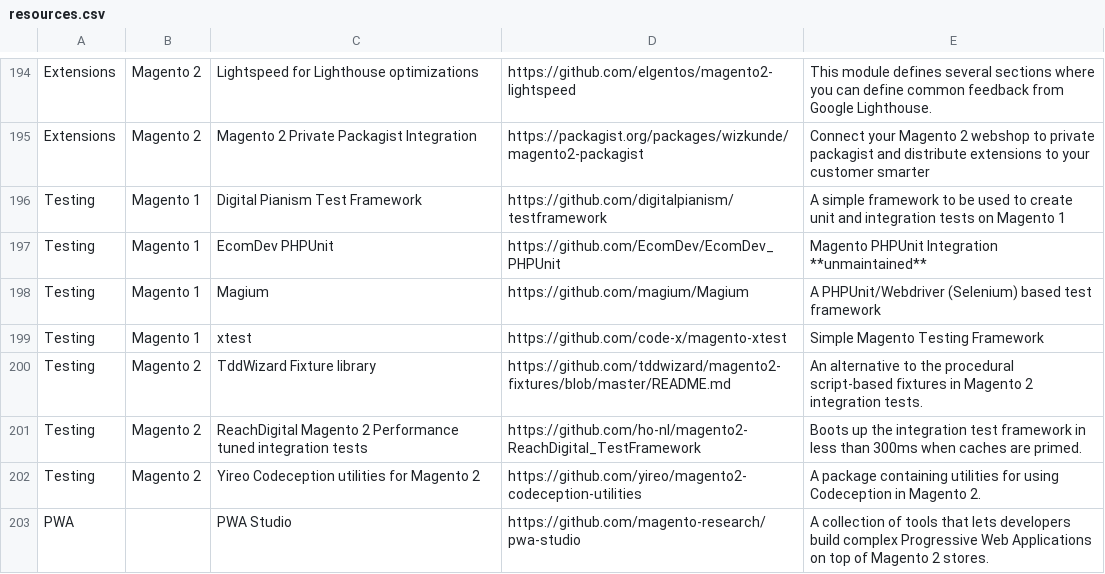
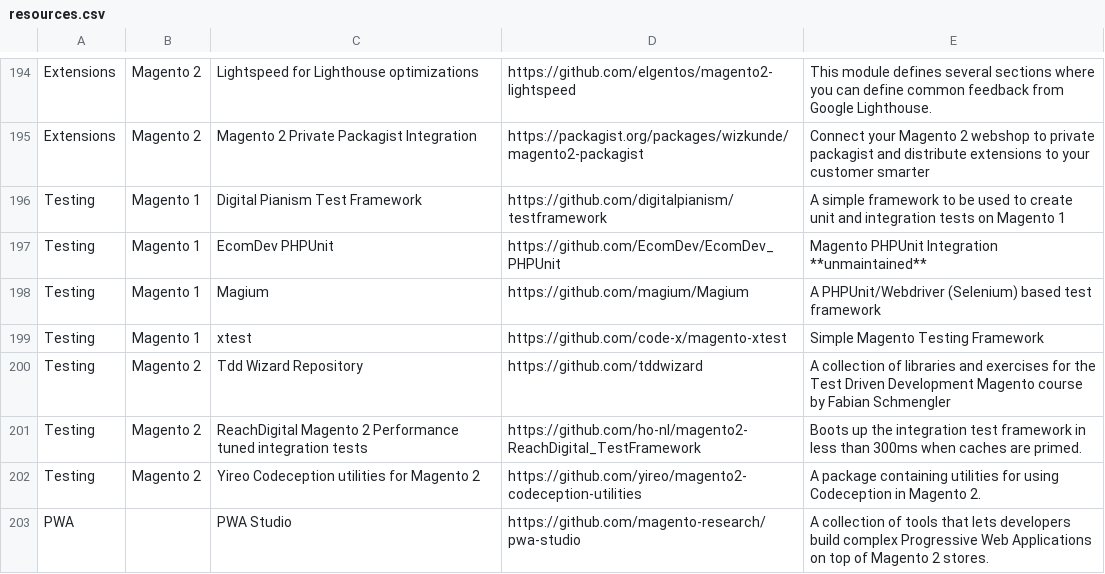
Before and after one commit to aleron75/mageres, a CSV file: resources.csv, drawn as a sheet; only a part is shown, gaps mark what is left out.

Commit message:
Refactor TDD Wizard resource

```diff
--- a/resources.csv
+++ b/resources.csv
@@ -199,3 +199,3 @@ Testing,Magento 1,Magium,https://github.com/magium/Magium,A PHPUnit/Webdriver (S
 Testing,Magento 1,xtest,https://github.com/code-x/magento-xtest,Simple Magento Testing Framework
-Testing,Magento 2,TddWizard Fixture library,https://github.com/tddwizard/magento2-fixtures/blob/master/README.md,An alternative to the procedural script-based fixtures in Magento 2 integration tests.
+Testing,Magento 2,Tdd Wizard Repository,https://github.com/tddwizard,A collection of libraries and exercises for the Test Driven Development Magento course by Fabian Schmengler
 Testing,Magento 2,ReachDigital Magento 2 Performance tuned integration tests,https://github.com/ho-nl/magento2-ReachDigital_TestFramework,Boots up the integration test framework in less than 300ms when caches are primed.
```
Also changed, not shown: 1 other file.
